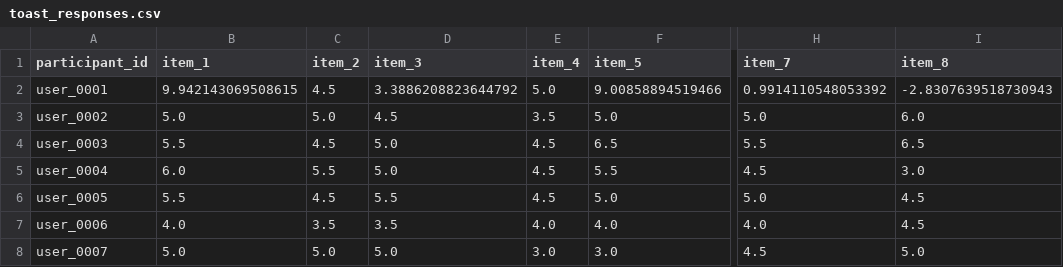
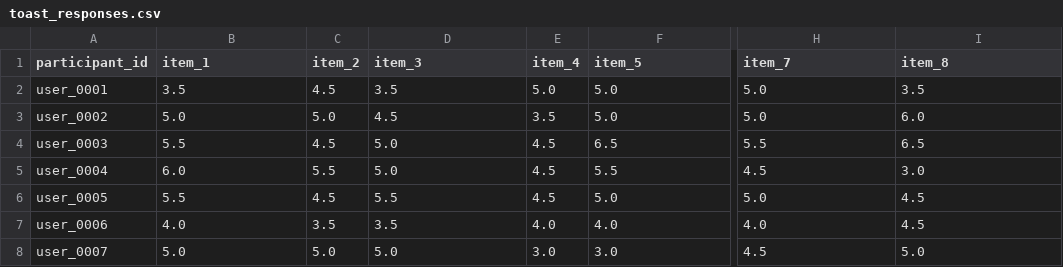
Before and after one commit to Laura2480/NL2TAP-user-study, a CSV file: replication_package/data/user_study/toast_responses.csv, drawn as a sheet; only a part is shown, gaps mark what is left out; the diff names each change by its address in the sheet, - before the commit and + after, or states it on an @@ line.

Commit message:
Correct questionnaire CSV export errors and refresh reproducibility pipeline
- Fix SUS/TLX/TOAST cells flagged during review
- Re-run analysis notebook on corrected data (refresh outputs)
- Add compute_codegen_metrics.py and representative code-generation benchmark
- Keep internal cross-check file out of the public package

```diff
--- a/replication_package/data/user_study/toast_responses.csv
+++ b/replication_package/data/user_study/toast_responses.csv
-B2 (item_1): 9.942143069508615
+B2 (item_1): 3.5
-D2 (item_3): 3.3886208823644792
+D2 (item_3): 3.5
-F2 (item_5): 9.00858894519466
+F2 (item_5): 5.0
-H2 (item_7): 0.9914110548053392
+H2 (item_7): 5.0
-I2 (item_8): -2.8307639518730943
+I2 (item_8): 3.5
```
Also changed, not shown: replication_package/data/user_study/sus_responses.csv, replication_package/data/user_study/tlx_responses.csv, 4 other files.
